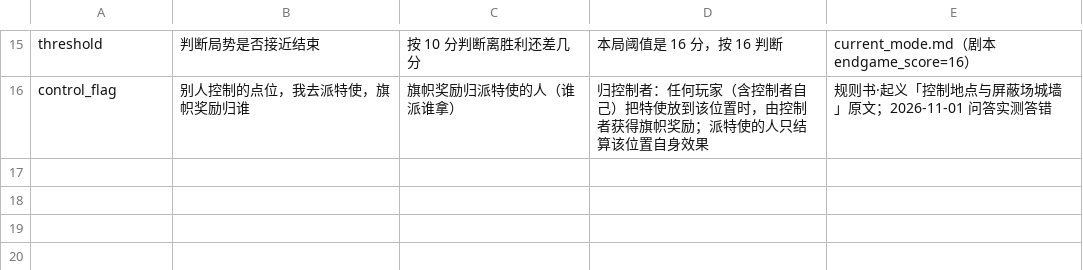
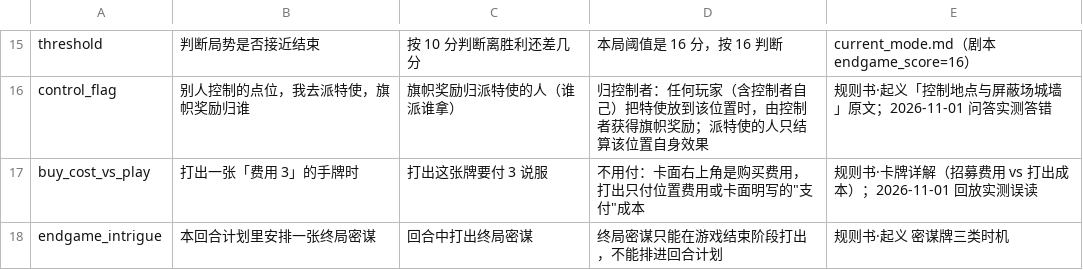
Before and after one commit to niuzhiyuan73-dot/DUNE, a TSV file: mods/ai/knowledge/examples.tsv, drawn as a sheet; only a part is shown, gaps mark what is left out; the diff names each change by its address in the sheet, - before the commit and + after, or states it on an @@ line.

```diff
--- a/mods/ai/knowledge/examples.tsv
+++ b/mods/ai/knowledge/examples.tsv
+row 17: buy_cost_vs_play | 打出一张「费用 3」的手牌时 | 打出这张牌要付 3 说服 | 不用付：卡面右上角是购买费用，打出只付位置费用或卡面明写的"支付"成本 | 规则书·卡牌详解（招募费用 vs 打出成本）；2026-11-01 回放实测误读
+row 18: endgame_intrigue | 本回合计划里安排一张终局密谋 | 回合中打出终局密谋 | 终局密谋只能在游戏结束阶段打出，不能排进回合计划 | 规则书·起义 密谋牌三类时机
```
Also changed, not shown: 8 other files.
